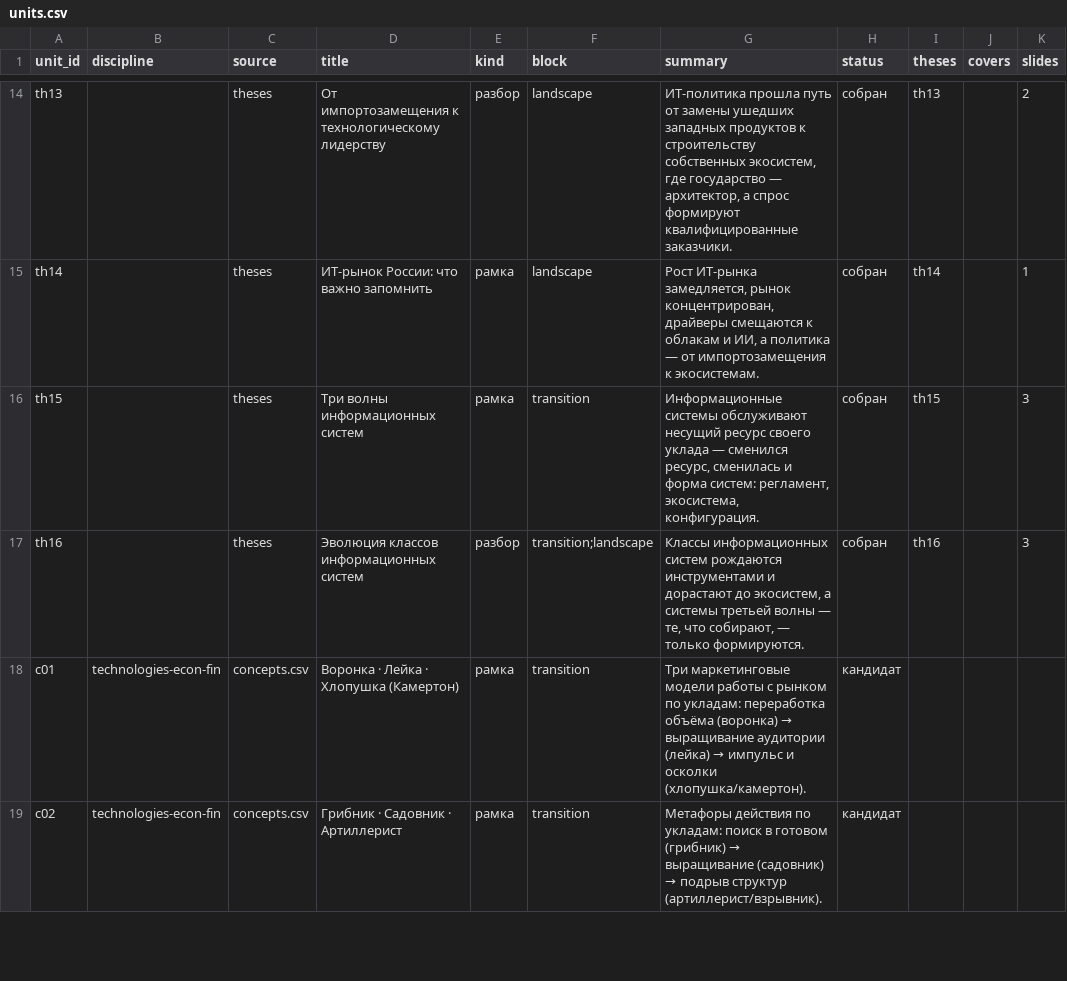
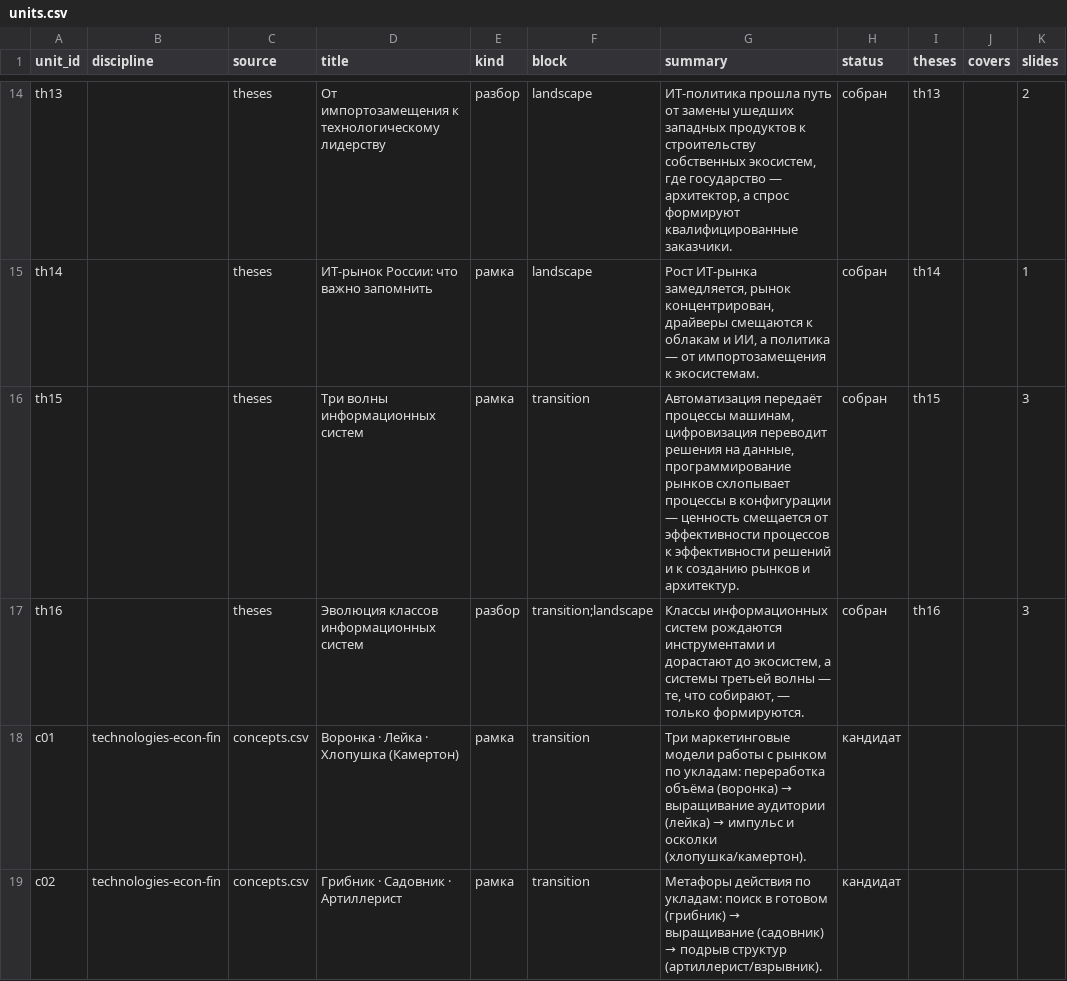
Before and after one commit to SPBUEcon/econ-library, a CSV file: theses/catalog/units.csv, drawn as a sheet; only a part is shown, gaps mark what is left out; the diff names each change by its address in the sheet, - before the commit and + after, or states it on an @@ line.

```diff
--- a/theses/catalog/units.csv
+++ b/theses/catalog/units.csv
-G16 (summary): Информационные системы обслуживают несущий ресурс своего уклада — сменился ресурс, сменилась и форма систем: регламент, экосистема, конфигурация.
+G16 (summary): Автоматизация передаёт процессы машинам, цифровизация переводит решения на данные, программирование рынков схлопывает процессы в конфигурации — ценность смещается от эффективности процессов к эффективности решений и к созданию рынков и архитектур.
```
Also changed, not shown: theses/catalog/theses.csv, 7 other files.
